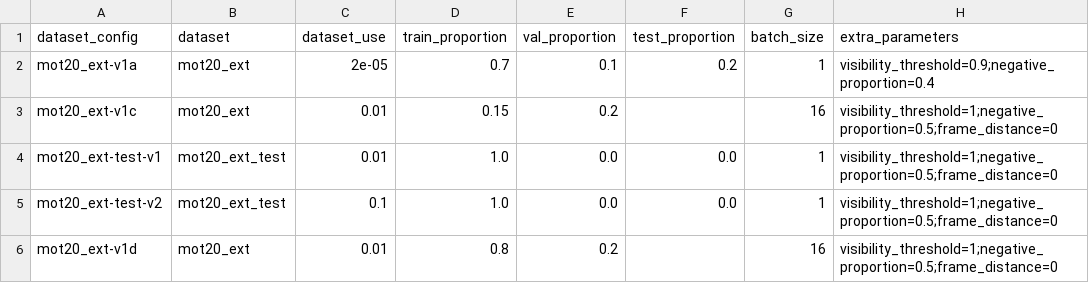
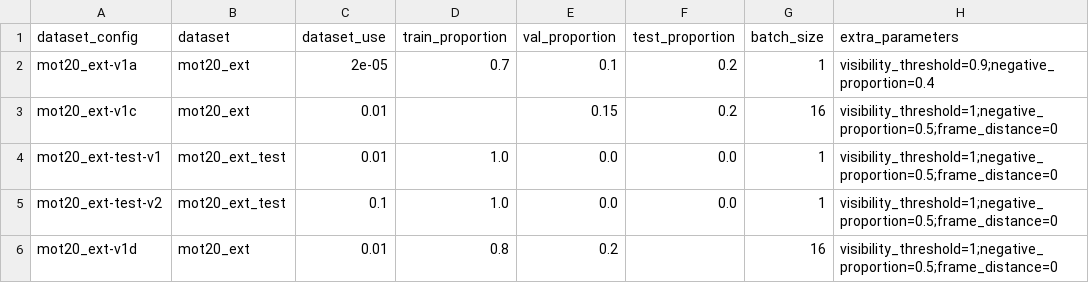
Before and after one commit to BlackKingWhitePawn/reidentification, a CSV file: results/configs.csv, drawn as a sheet.

```diff
--- a/results/configs.csv
+++ b/results/configs.csv
@@ -2,3 +2,3 @@ dataset_config,dataset,dataset_use,train_proportion,val_proportion,test_proporti
 mot20_ext-v1a,mot20_ext,2e-05,0.7,0.1,0.2,1,visibility_threshold=0.9;negative_proportion=0.4
-mot20_ext-v1c,mot20_ext,0.01,0.15,0.2,,16,visibility_threshold=1;negative_proportion=0.5;frame_distance=0
+mot20_ext-v1c,mot20_ext,0.01,,0.15,0.2,16,visibility_threshold=1;negative_proportion=0.5;frame_distance=0
 mot20_ext-test-v1,mot20_ext_test,0.01,1.0,0.0,0.0,1,visibility_threshold=1;negative_proportion=0.5;frame_distance=0
```
Also changed, not shown: 1 other file.
